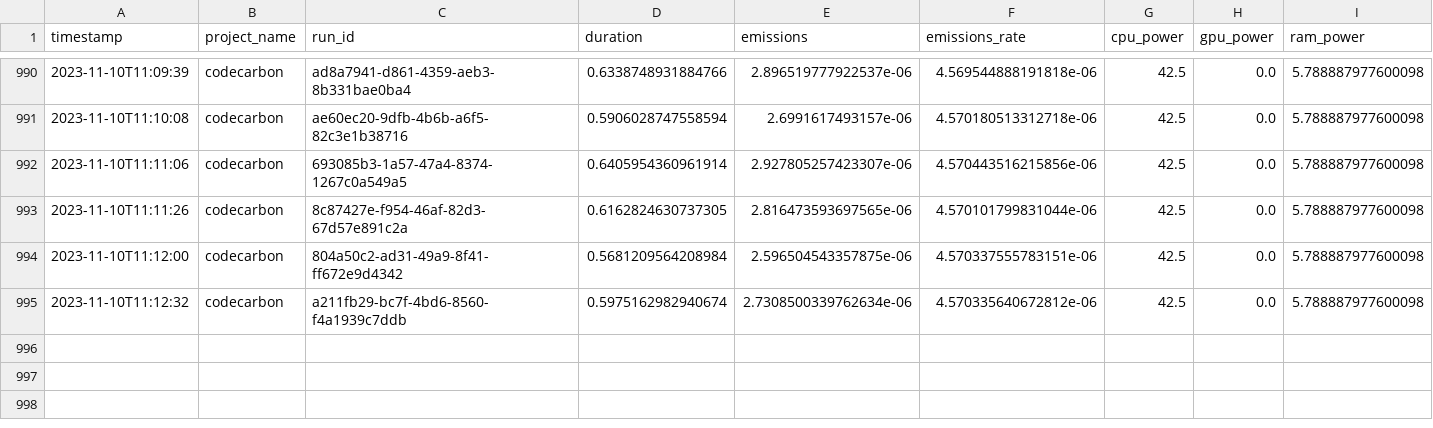
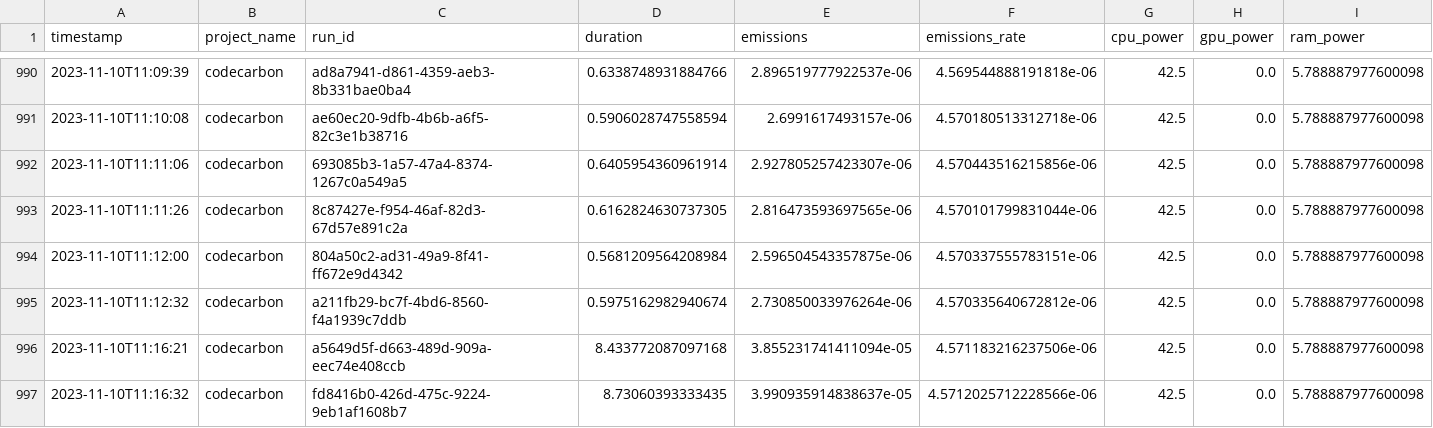
Before and after one commit to ImCirot/Progetto-Tesi, a CSV file: emissions.csv, drawn as a sheet; only a part is shown, gaps mark what is left out; rows hold the shown columns only; the diff covers the shown part only; the diff names each change by its address in the sheet, - before the commit and + after, or states it on an @@ line.

```diff
--- a/emissions.csv
+++ b/emissions.csv
-E995 (emissions): 2.7308500339762634e-06
+E995 (emissions): 2.730850033976264e-06
+row 996: 2023-11-10T11:16:21 | codecarbon | a5649d5f-d663-489d-909a-eec74e408ccb | 8.433772087097168 | 3.855231741411094e-05 | 4.571183216237506e-06 | 42.5 | 0.0 | 5.788887977600098
+row 997: 2023-11-10T11:16:32 | codecarbon | fd8416b0-426d-475c-9224-9eb1af1608b7 | 8.73060393333435 | 3.990935914838637e-05 | 4.5712025712228566e-06 | 42.5 | 0.0 | 5.788887977600098
```
Also changed, not shown: 3 added rows and 10 edited cells elsewhere in this file, 2 other files.
